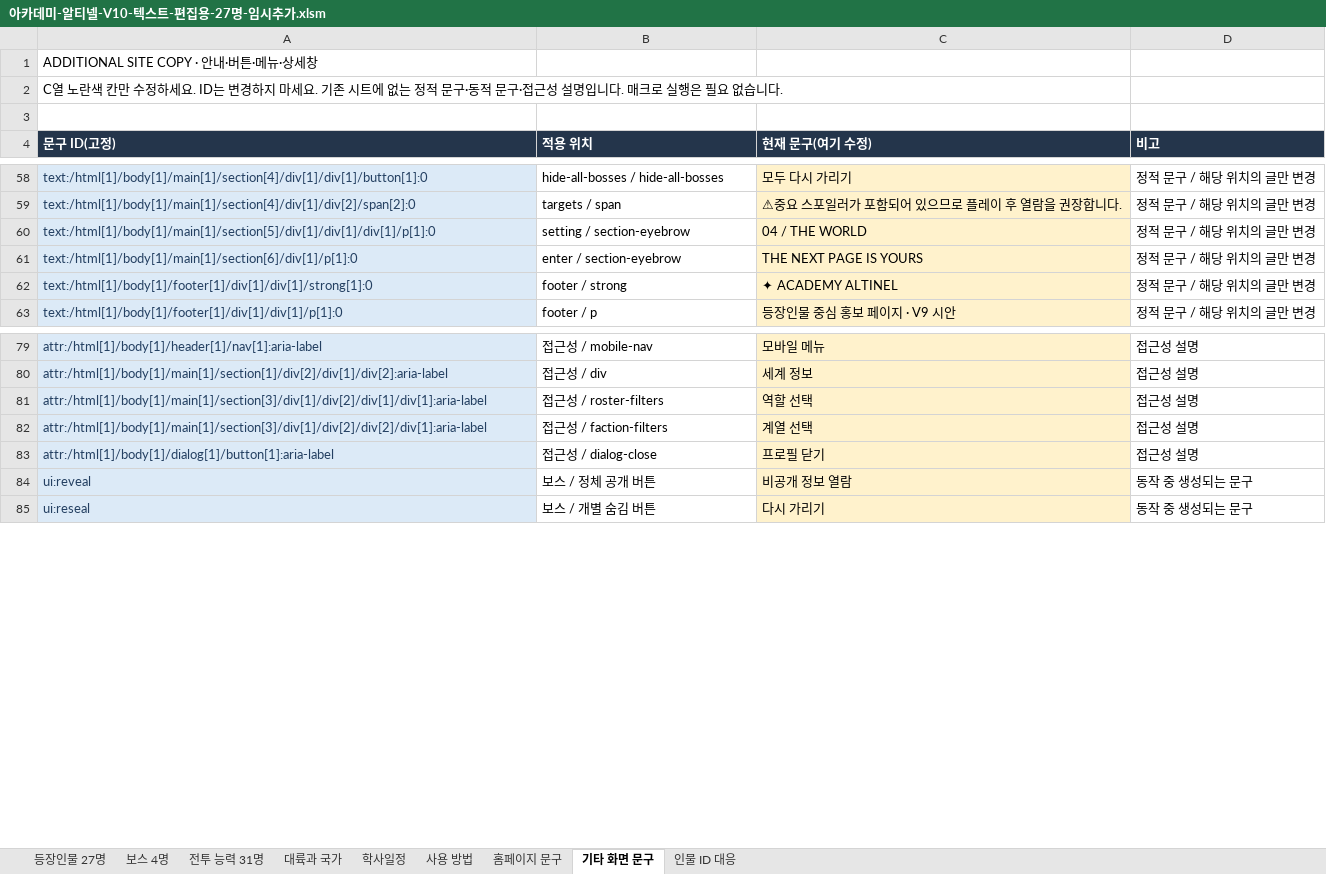
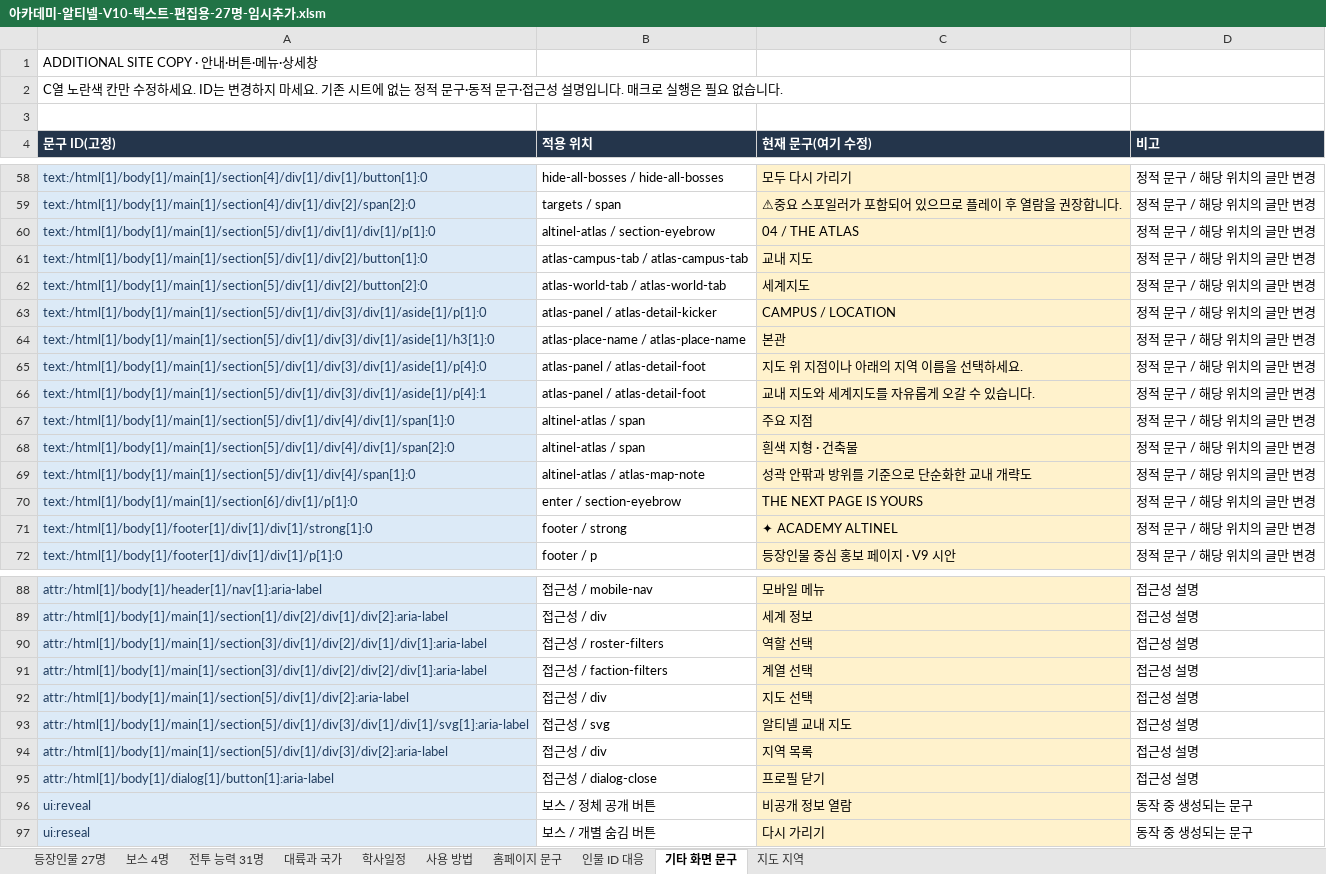
Before and after one commit to rhyuu4/altinel, an Excel workbook: editor/아카데미-알티넬-V10-텍스트-편집용-27명-임시추가.xlsm, sheet 기타 화면 문구, drawn as a sheet; only a part is shown, gaps mark what is left out; values as stored, in another font and other column widths than the file's, no borders; the diff covers the shown part only; the diff names each change by its address in the sheet, - before the commit and + after, or states it on an @@ line.

Commit message:
Replace continent cards with interactive campus and world maps

```diff
--- a/editor/아카데미-알티넬-V10-텍스트-편집용-27명-임시추가.xlsm (sheet 기타 화면 문구)
+++ b/editor/아카데미-알티넬-V10-텍스트-편집용-27명-임시추가.xlsm (sheet 기타 화면 문구)
+sheet tab: 지도 지역
@@ sheet tab order changed: 등장인물 27명 | 보스 4명 | 전투 능력 31명 | 대륙과 국가 | 학사일정 | 사용 방법 | 홈페이지 문구 | 인물 ID 대응 | 기타 화면 문구 | 지도 지역 @@
-B60 (적용 위치): setting / section-eyebrow
+B60 (적용 위치): altinel-atlas / section-eyebrow
-C60 (현재 문구(여기 수정)): 04 / THE WORLD
+C60 (현재 문구(여기 수정)): 04 / THE ATLAS
+row 61: text:/html[1]/body[1]/main[1]/section[5]/div[1]/div[2]/button[1]:0 | atlas-campus-tab / atlas-campus-tab | 교내 지도 | 정적 문구 / 해당 위치의 글만 변경
+row 62: text:/html[1]/body[1]/main[1]/section[5]/div[1]/div[2]/button[2]:0 | atlas-world-tab / atlas-world-tab | 세계지도 | 정적 문구 / 해당 위치의 글만 변경
+row 63: text:/html[1]/body[1]/main[1]/section[5]/div[1]/div[3]/div[1]/aside[1]/p[1]:0 | atlas-panel / atlas-detail-kicker | CAMPUS / LOCATION | 정적 문구 / 해당 위치의 글만 변경
+row 64: text:/html[1]/body[1]/main[1]/section[5]/div[1]/div[3]/div[1]/aside[1]/h3[1]:0 | atlas-place-name / atlas-place-name | 본관 | 정적 문구 / 해당 위치의 글만 변경
+row 65: text:/html[1]/body[1]/main[1]/section[5]/div[1]/div[3]/div[1]/aside[1]/p[4]:0 | atlas-panel / atlas-detail-foot | 지도 위 지점이나 아래의 지역 이름을 선택하세요. | 정적 문구 / 해당 위치의 글만 변경
+row 66: text:/html[1]/body[1]/main[1]/section[5]/div[1]/div[3]/div[1]/aside[1]/p[4]:1 | atlas-panel / atlas-detail-foot | 교내 지도와 세계지도를 자유롭게 오갈 수 있습니다. | 정적 문구 / 해당 위치의 글만 변경
+row 67: text:/html[1]/body[1]/main[1]/section[5]/div[1]/div[4]/div[1]/span[1]:0 | altinel-atlas / span | 주요 지점 | 정적 문구 / 해당 위치의 글만 변경
+row 68: text:/html[1]/body[1]/main[1]/section[5]/div[1]/div[4]/div[1]/span[2]:0 | altinel-atlas / span | 흰색 지형 · 건축물 | 정적 문구 / 해당 위치의 글만 변경
+row 69: text:/html[1]/body[1]/main[1]/section[5]/div[1]/div[4]/span[1]:0 | altinel-atlas / atlas-map-note | 성곽 안팎과 방위를 기준으로 단순화한 교내 개략도 | 정적 문구 / 해당 위치의 글만 변경
+row 92: attr:/html[1]/body[1]/main[1]/section[5]/div[1]/div[2]:aria-label | 접근성 / div | 지도 선택 | 접근성 설명
+row 93: attr:/html[1]/body[1]/main[1]/section[5]/div[1]/div[3]/div[1]/div[1]/svg[1]:aria-label | 접근성 / svg | 알티넬 교내 지도 | 접근성 설명
+row 94: attr:/html[1]/body[1]/main[1]/section[5]/div[1]/div[3]/div[2]:aria-label | 접근성 / div | 지역 목록 | 접근성 설명
```
Also changed, not shown: 2 edited cells elsewhere in this sheet, sheet 사용 방법, sheet 홈페이지 문구, sheet 등장인물 27명, 5 other files.
